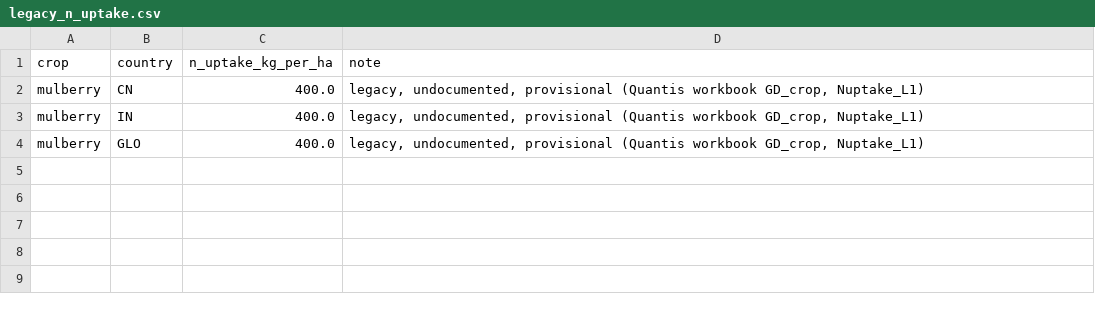
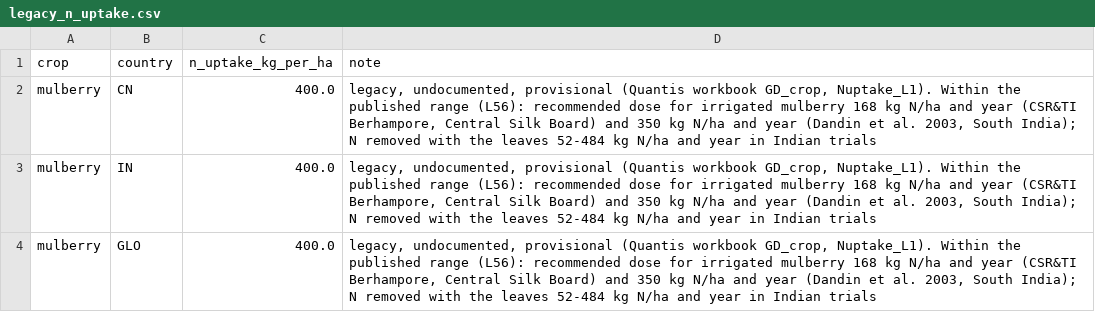
Before and after one commit to cirone-ecoinvent/agritoolv.1, a CSV file: data/legacy_n_uptake.csv, drawn as a sheet.

```diff
--- a/data/legacy_n_uptake.csv
+++ b/data/legacy_n_uptake.csv
@@ -1,4 +1,4 @@
 crop,country,n_uptake_kg_per_ha,note
-mulberry,CN,400.0,"legacy, undocumented, provisional (Quantis workbook GD_crop, Nuptake_L1)"
-mulberry,IN,400.0,"legacy, undocumented, provisional (Quantis workbook GD_crop, Nuptake_L1)"
-mulberry,GLO,400.0,"legacy, undocumented, provisional (Quantis workbook GD_crop, Nuptake_L1)"
+mulberry,CN,400.0,"legacy, undocumented, provisional (Quantis workbook GD_crop, Nuptake_L1). Within the published range (L56): recommended dose for irrigated mulberry 168 kg N/ha and year (CSR&TI Berhampore, Central Silk Board) and 350 kg N/ha and year (Dandin et al. 2003, South India); N removed with the leaves 52-484 kg N/ha and year in Indian trials"
+mulberry,IN,400.0,"legacy, undocumented, provisional (Quantis workbook GD_crop, Nuptake_L1). Within the published range (L56): recommended dose for irrigated mulberry 168 kg N/ha and year (CSR&TI Berhampore, Central Silk Board) and 350 kg N/ha and year (Dandin et al. 2003, South India); N removed with the leaves 52-484 kg N/ha and year in Indian trials"
+mulberry,GLO,400.0,"legacy, undocumented, provisional (Quantis workbook GD_crop, Nuptake_L1). Within the published range (L56): recommended dose for irrigated mulberry 168 kg N/ha and year (CSR&TI Berhampore, Central Silk Board) and 350 kg N/ha and year (Dandin et al. 2003, South India); N removed with the leaves 52-484 kg N/ha and year in Indian trials"
```
Also changed, not shown: data/legacy_irrigation_water_consumption.csv, data/pfister2014_crop_mapping.csv, 7 other files.
